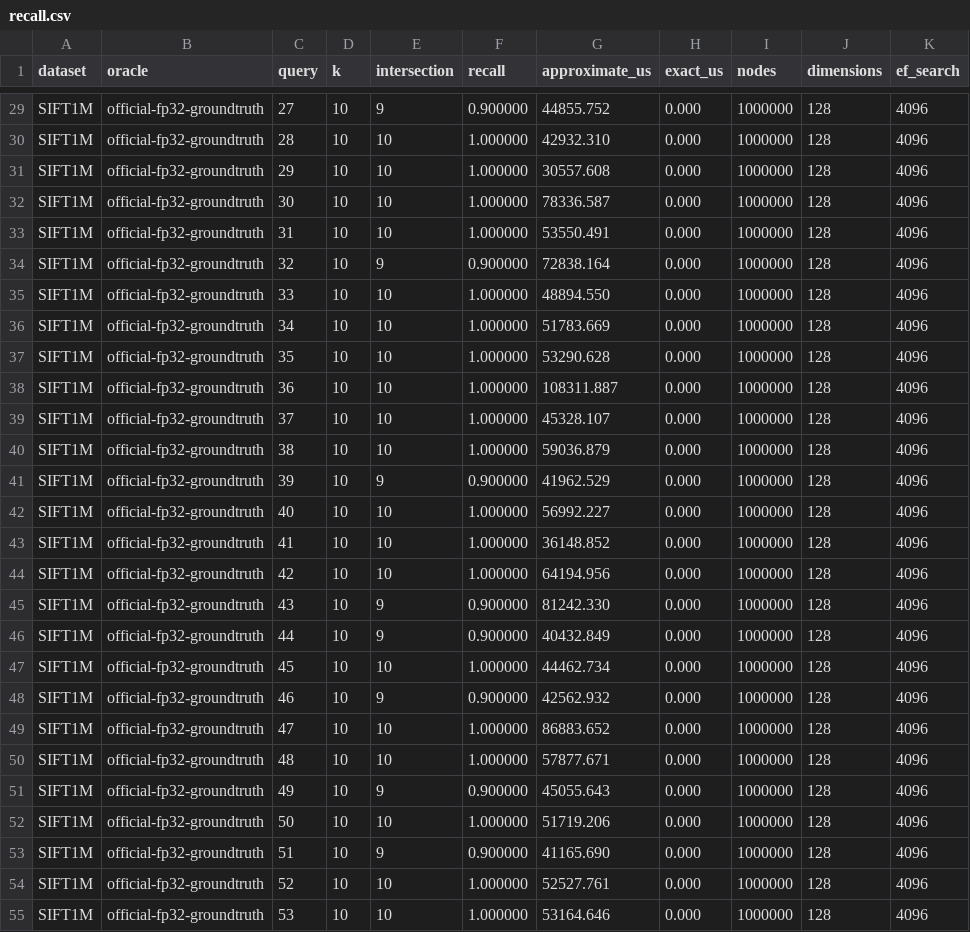
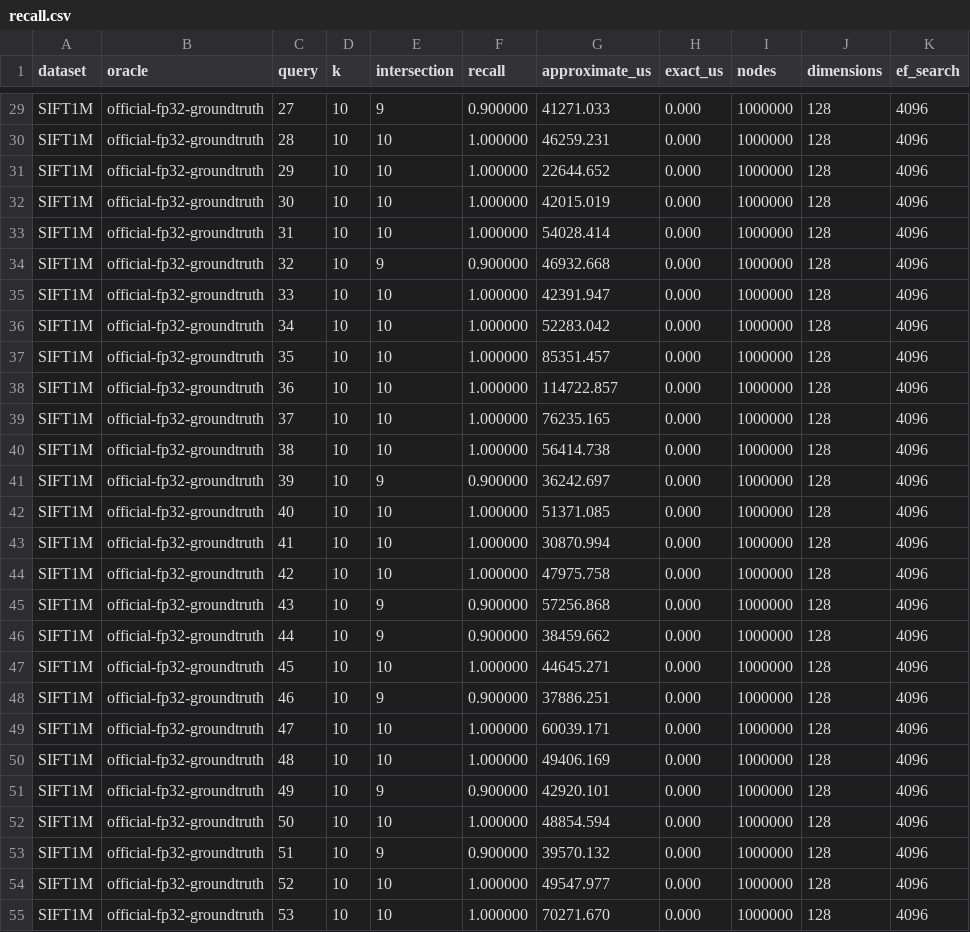
Before and after one commit to koabra/engramdb, a CSV file: metrics/phase2/recall.csv, drawn as a sheet; only a part is shown, gaps mark what is left out; the diff covers the shown part only; the diff names each change by its address in the sheet, - before the commit and + after, or states it on an @@ line.

```diff
--- a/metrics/phase2/recall.csv
+++ b/metrics/phase2/recall.csv
-G29 (approximate_us): 44855.752
+G29 (approximate_us): 41271.033
-G30 (approximate_us): 42932.310
+G30 (approximate_us): 46259.231
-G31 (approximate_us): 30557.608
+G31 (approximate_us): 22644.652
-G32 (approximate_us): 78336.587
+G32 (approximate_us): 42015.019
-G33 (approximate_us): 53550.491
+G33 (approximate_us): 54028.414
-G34 (approximate_us): 72838.164
+G34 (approximate_us): 46932.668
-G35 (approximate_us): 48894.550
+G35 (approximate_us): 42391.947
-G36 (approximate_us): 51783.669
+G36 (approximate_us): 52283.042
-G37 (approximate_us): 53290.628
+G37 (approximate_us): 85351.457
-G38 (approximate_us): 108311.887
+G38 (approximate_us): 114722.857
-G39 (approximate_us): 45328.107
+G39 (approximate_us): 76235.165
-G40 (approximate_us): 59036.879
+G40 (approximate_us): 56414.738
-G41 (approximate_us): 41962.529
+G41 (approximate_us): 36242.697
-G42 (approximate_us): 56992.227
+G42 (approximate_us): 51371.085
-G43 (approximate_us): 36148.852
+G43 (approximate_us): 30870.994
-G44 (approximate_us): 64194.956
+G44 (approximate_us): 47975.758
-G45 (approximate_us): 81242.330
+G45 (approximate_us): 57256.868
-G46 (approximate_us): 40432.849
+G46 (approximate_us): 38459.662
-G47 (approximate_us): 44462.734
+G47 (approximate_us): 44645.271
-G48 (approximate_us): 42562.932
+G48 (approximate_us): 37886.251
-G49 (approximate_us): 86883.652
+G49 (approximate_us): 60039.171
-G50 (approximate_us): 57877.671
+G50 (approximate_us): 49406.169
-G51 (approximate_us): 45055.643
+G51 (approximate_us): 42920.101
-G52 (approximate_us): 51719.206
+G52 (approximate_us): 48854.594
-G53 (approximate_us): 41165.690
+G53 (approximate_us): 39570.132
-G54 (approximate_us): 52527.761
+G54 (approximate_us): 49547.977
-G55 (approximate_us): 53164.646
+G55 (approximate_us): 70271.670
```
Also changed, not shown: 173 edited cells elsewhere in this file, metrics/phase2/amplification.csv, metrics/phase2/phase1-regression/branch-latency.csv, 18 other files.
